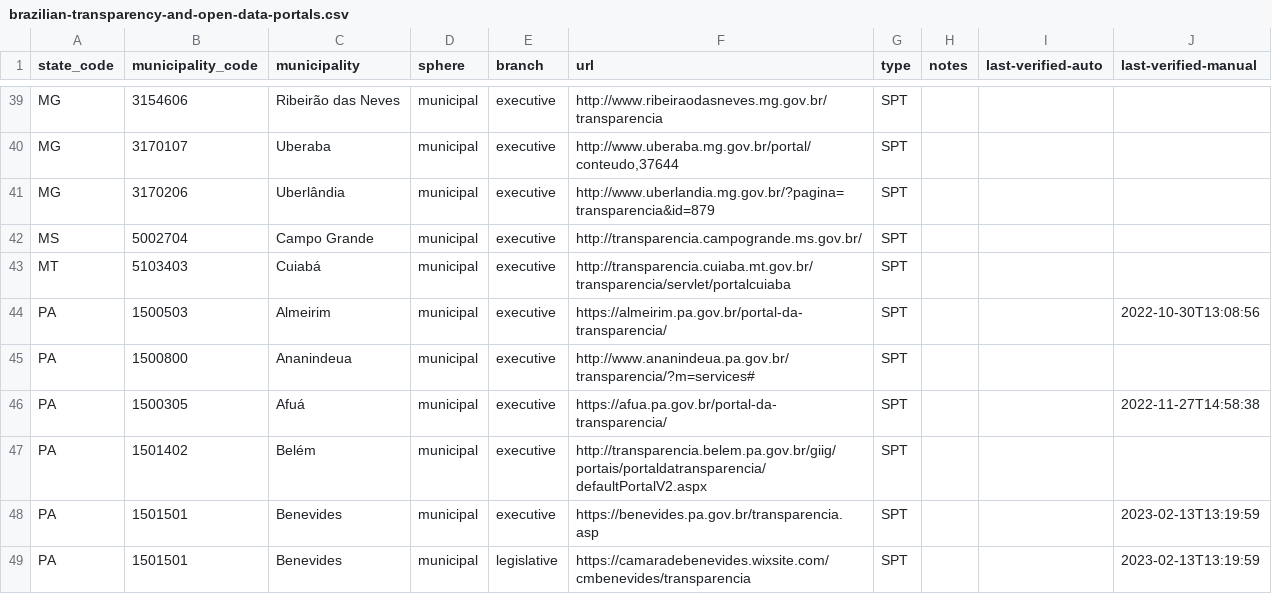
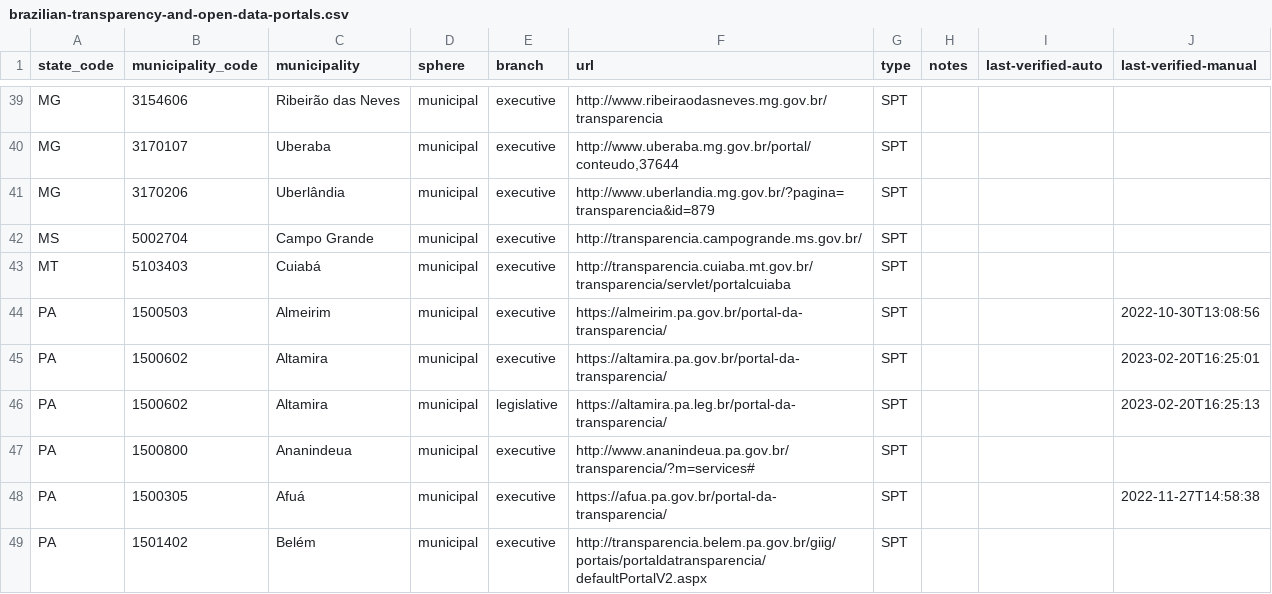
Before and after one commit to augusto-herrmann/transparencia-dados-abertos-brasil, a CSV file: data/valid/brazilian-transparency-and-open-data-portals.csv, drawn as a sheet; only a part is shown, gaps mark what is left out; the shorter side is filled out with more unchanged rows.

Commit message:
Add portals for Altamira, Pará
Closes #96

```diff
--- a/data/valid/brazilian-transparency-and-open-data-portals.csv
+++ b/data/valid/brazilian-transparency-and-open-data-portals.csv
@@ -44,2 +44,4 @@ MT,5103403,Cuiabá,municipal,executive,http://transparencia.cuiaba.mt.gov.br/tra
 PA,1500503,Almeirim,municipal,executive,https://almeirim.pa.gov.br/portal-da-transparencia/,SPT,,,2022-10-30T13:08:56
+PA,1500602,Altamira,municipal,executive,https://altamira.pa.gov.br/portal-da-transparencia/,SPT,,,2023-02-20T16:25:01
+PA,1500602,Altamira,municipal,legislative,https://altamira.pa.leg.br/portal-da-transparencia/,SPT,,,2023-02-20T16:25:13
 PA,1500800,Ananindeua,municipal,executive,http://www.ananindeua.pa.gov.br/transparencia/?m=services#,SPT,,,
```
Also changed, not shown: data/valid/brazilian-municipality-and-state-websites.csv.
